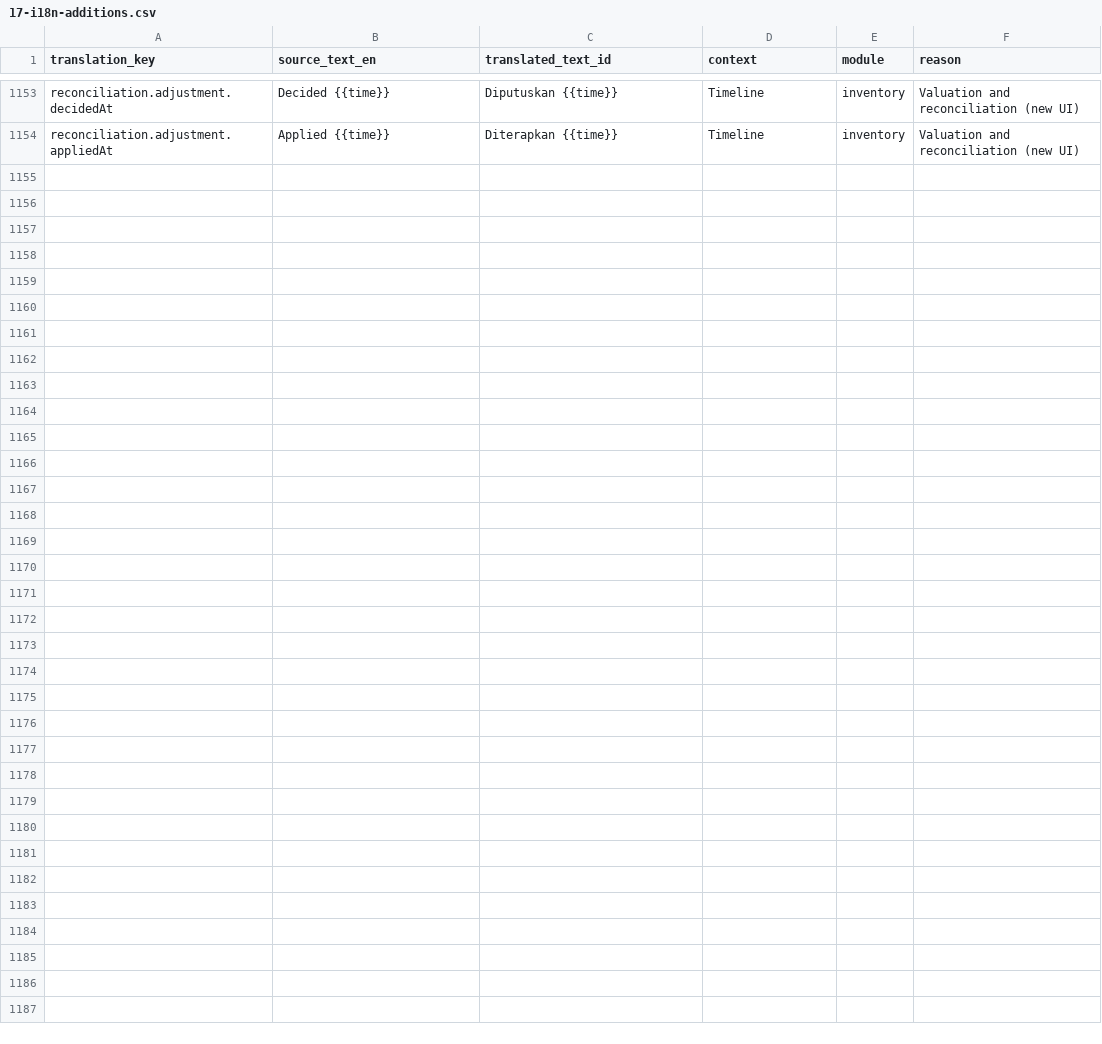
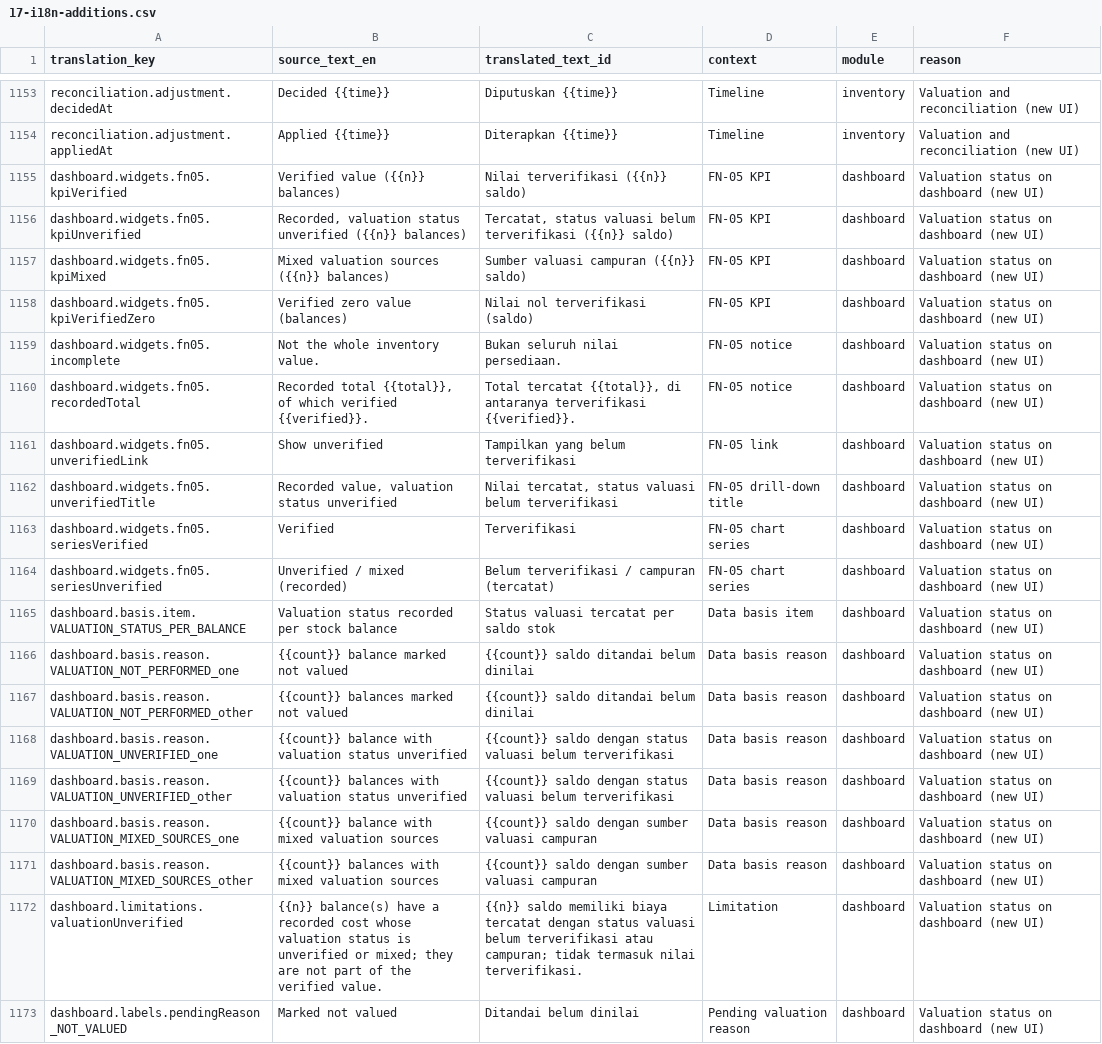
Before and after one commit to gsiddik/OptiFleet-v2, a CSV file: docs/i18n/17-i18n-additions.csv, drawn as a sheet; only a part is shown, gaps mark what is left out; the diff covers the shown part only.

```diff
--- a/docs/i18n/17-i18n-additions.csv
+++ b/docs/i18n/17-i18n-additions.csv
@@ -1154 +1154,20 @@ reconciliation.adjustment.decidedAt,Decided {{time}},Diputuskan {{time}},Timelin
 reconciliation.adjustment.appliedAt,Applied {{time}},Diterapkan {{time}},Timeline,inventory,Valuation and reconciliation (new UI)
+dashboard.widgets.fn05.kpiVerified,Verified value ({{n}} balances),Nilai terverifikasi ({{n}} saldo),FN-05 KPI,dashboard,Valuation status on dashboard (new UI)
+dashboard.widgets.fn05.kpiUnverified,"Recorded, valuation status unverified ({{n}} balances)","Tercatat, status valuasi belum terverifikasi ({{n}} saldo)",FN-05 KPI,dashboard,Valuation status on dashboard (new UI)
+dashboard.widgets.fn05.kpiMixed,Mixed valuation sources ({{n}} balances),Sumber valuasi campuran ({{n}} saldo),FN-05 KPI,dashboard,Valuation status on dashboard (new UI)
+dashboard.widgets.fn05.kpiVerifiedZero,Verified zero value (balances),Nilai nol terverifikasi (saldo),FN-05 KPI,dashboard,Valuation status on dashboard (new UI)
+dashboard.widgets.fn05.incomplete,Not the whole inventory value.,Bukan seluruh nilai persediaan.,FN-05 notice,dashboard,Valuation status on dashboard (new UI)
+dashboard.widgets.fn05.recordedTotal,"Recorded total {{total}}, of which verified {{verified}}.","Total tercatat {{total}}, di antaranya terverifikasi {{verified}}.",FN-05 notice,dashboard,Valuation status on dashboard (new UI)
+dashboard.widgets.fn05.unverifiedLink,Show unverified,Tampilkan yang belum terverifikasi,FN-05 link,dashboard,Valuation status on dashboard (new UI)
+dashboard.widgets.fn05.unverifiedTitle,"Recorded value, valuation status unverified","Nilai tercatat, status valuasi belum terverifikasi",FN-05 drill-down title,dashboard,Valuation status on dashboard (new UI)
+dashboard.widgets.fn05.seriesVerified,Verified,Terverifikasi,FN-05 chart series,dashboard,Valuation status on dashboard (new UI)
+dashboard.widgets.fn05.seriesUnverified,Unverified / mixed (recorded),Belum terverifikasi / campuran (tercatat),FN-05 chart series,dashboard,Valuation status on dashboard (new UI)
+dashboard.basis.item.VALUATION_STATUS_PER_BALANCE,Valuation status recorded per stock balance,Status valuasi tercatat per saldo stok,Data basis item,dashboard,Valuation status on dashboard (new UI)
+dashboard.basis.reason.VALUATION_NOT_PERFORMED_one,{{count}} balance marked not valued,{{count}} saldo ditandai belum dinilai,Data basis reason,dashboard,Valuation status on dashboard (new UI)
+dashboard.basis.reason.VALUATION_NOT_PERFORMED_other,{{count}} balances marked not valued,{{count}} saldo ditandai belum dinilai,Data basis reason,dashboard,Valuation status on dashboard (new UI)
+dashboard.basis.reason.VALUATION_UNVERIFIED_one,{{count}} balance with valuation status unverified,{{count}} saldo dengan status valuasi belum terverifikasi,Data basis reason,dashboard,Valuation status on dashboard (new UI)
+dashboard.basis.reason.VALUATION_UNVERIFIED_other,{{count}} balances with valuation status unverified,{{count}} saldo dengan status valuasi belum terverifikasi,Data basis reason,dashboard,Valuation status on dashboard (new UI)
+dashboard.basis.reason.VALUATION_MIXED_SOURCES_one,{{count}} balance with mixed valuation sources,{{count}} saldo dengan sumber valuasi campuran,Data basis reason,dashboard,Valuation status on dashboard (new UI)
+dashboard.basis.reason.VALUATION_MIXED_SOURCES_other,{{count}} balances with mixed valuation sources,{{count}} saldo dengan sumber valuasi campuran,Data basis reason,dashboard,Valuation status on dashboard (new UI)
+dashboard.limitations.valuationUnverified,{{n}} balance(s) have a recorded cost whose valuation status is unverified or mixed; they are not part of the verified value.,{{n}} saldo memiliki biaya tercatat dengan status valuasi belum terverifikasi atau campuran; tidak termasuk nilai terverifikasi.,Limitation,dashboard,Valuation status on dashboard (new UI)
+dashboard.labels.pendingReason_NOT_VALUED,Marked not valued,Ditandai belum dinilai,Pending valuation reason,dashboard,Valuation status on dashboard (new UI)
```
Also changed, not shown: 9 added rows and 4 edited cells elsewhere in this file, 10 other files.
